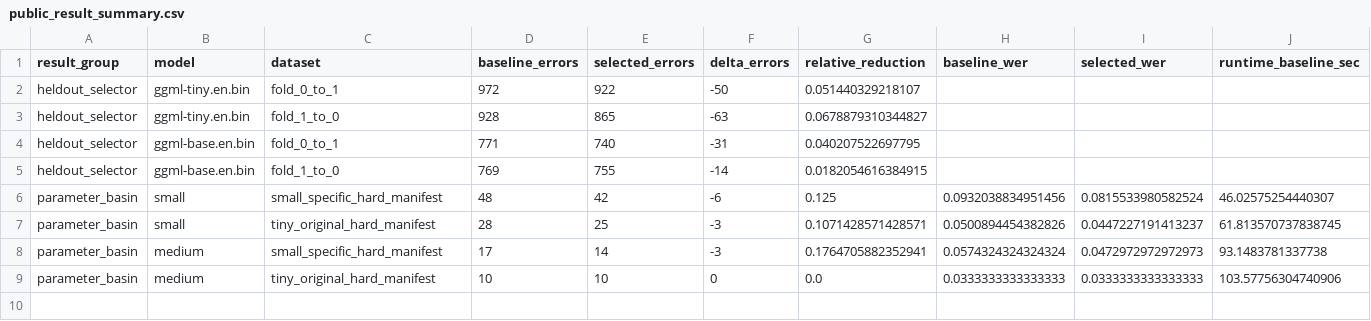
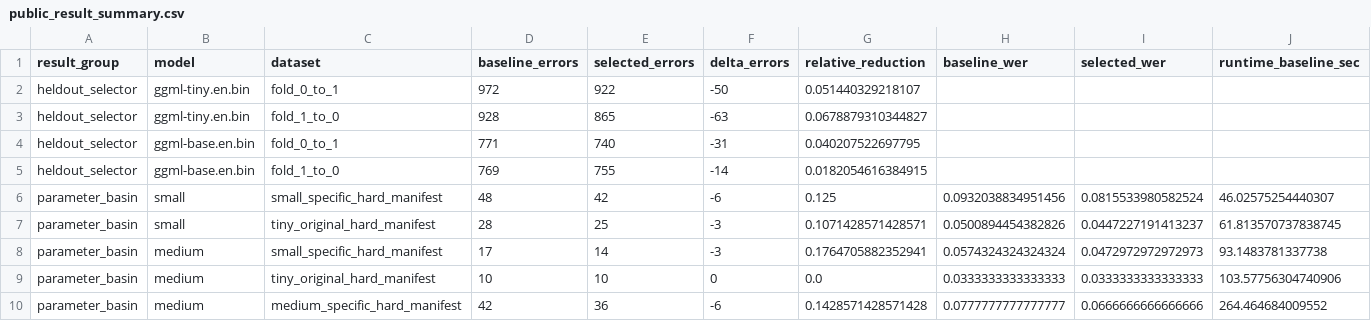
Before and after one commit to cadottea/whisper-decoder-control-basin, a CSV file: data/public_result_summary.csv, drawn as a sheet; only a part is shown; rows hold the shown columns only; the diff names each change by its address in the sheet, - before the commit and + after, or states it on an @@ line.

Commit message:
Add medium-specific basin result and basin map

```diff
--- a/data/public_result_summary.csv
+++ b/data/public_result_summary.csv
+row 10: parameter_basin | medium | medium_specific_hard_manifest | 42 | 36 | -6 | 0.1428571428571428 | 0.0777777777777777 | 0.0666666666666666 | 264.464684009552
```
Also changed, not shown: 5 other files.
